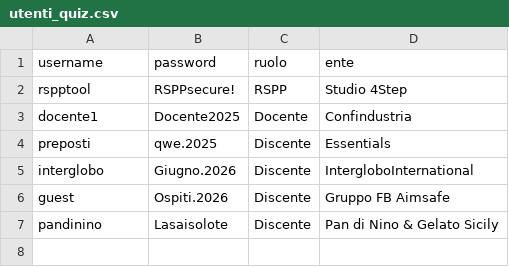
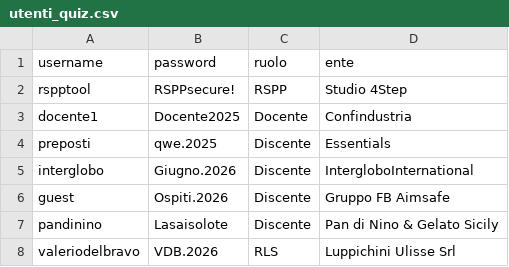
Before and after one commit to PerIndLeandrini/TestFormazione_Creator, a CSV file: utenti_quiz.csv, drawn as a sheet; the diff names each change by its address in the sheet, - before the commit and + after, or states it on an @@ line.

Commit message:
Update utenti_quiz.csv

```diff
--- a/utenti_quiz.csv
+++ b/utenti_quiz.csv
+row 8: valeriodelbravo | VDB.2026 | RLS | Luppichini Ulisse Srl
```
